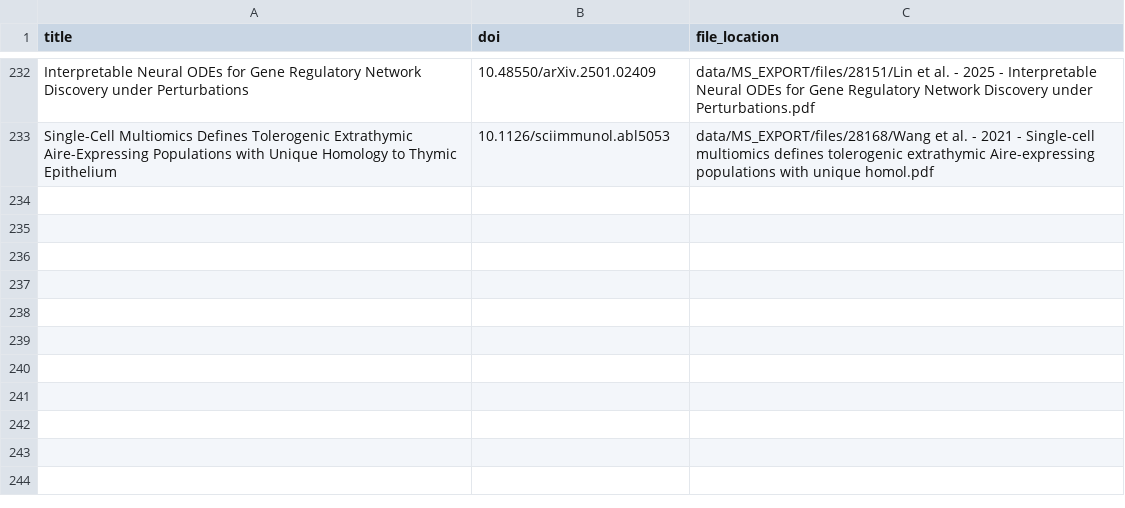
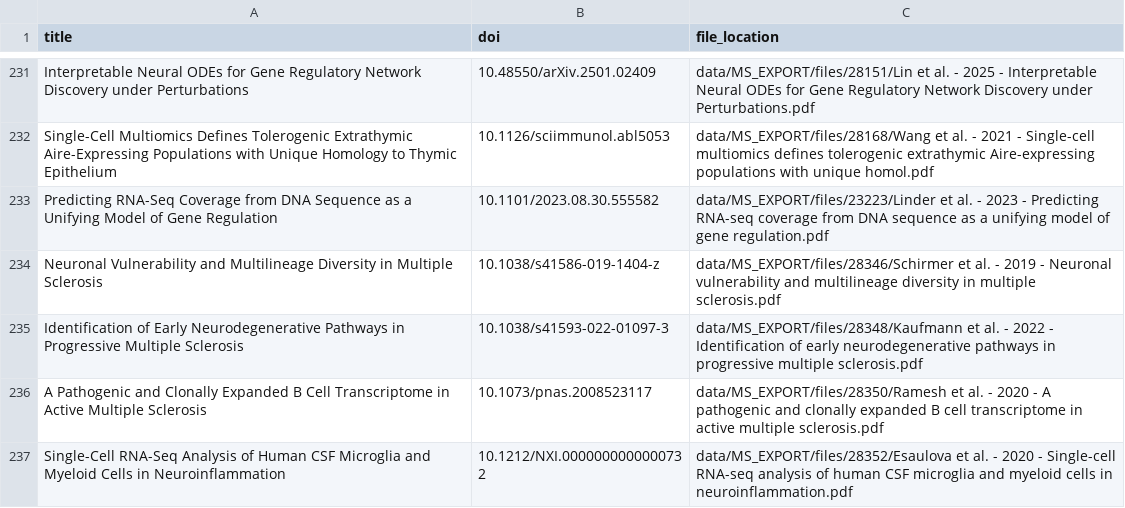
Before and after one commit to psl-schaefer/expert_system, a CSV file: data/MS_EXPORT_manifest.csv, drawn as a sheet; only a part is shown, gaps mark what is left out; the diff covers the shown part only.

```diff
--- a/data/MS_EXPORT_manifest.csv
+++ b/data/MS_EXPORT_manifest.csv
@@ -233 +232,6 @@ Interpretable Neural ODEs for Gene Regulatory Network Discovery under Perturbati
 Single-Cell Multiomics Defines Tolerogenic Extrathymic Aire-Expressing Populations with Unique Homology to Thymic Epithelium,10.1126/sciimmunol.abl5053,data/MS_EXPORT/files/28168/Wang et al. - 2021 - Single-cell multiomics defines tolerogenic extrathymic Aire-expressing populations with unique homol.pdf
+Predicting RNA-Seq Coverage from DNA Sequence as a Unifying Model of Gene Regulation,10.1101/2023.08.30.555582,data/MS_EXPORT/files/23223/Linder et al. - 2023 - Predicting RNA-seq coverage from DNA sequence as a unifying model of gene regulation.pdf
+Neuronal Vulnerability and Multilineage Diversity in Multiple Sclerosis,10.1038/s41586-019-1404-z,data/MS_EXPORT/files/28346/Schirmer et al. - 2019 - Neuronal vulnerability and multilineage diversity in multiple sclerosis.pdf
+Identification of Early Neurodegenerative Pathways in Progressive Multiple Sclerosis,10.1038/s41593-022-01097-3,data/MS_EXPORT/files/28348/Kaufmann et al. - 2022 - Identification of early neurodegenerative pathways in progressive multiple sclerosis.pdf
+A Pathogenic and Clonally Expanded B Cell Transcriptome in Active Multiple Sclerosis,10.1073/pnas.2008523117,data/MS_EXPORT/files/28350/Ramesh et al. - 2020 - A pathogenic and clonally expanded B cell transcriptome in active multiple sclerosis.pdf
+Single-Cell RNA-Seq Analysis of Human CSF Microglia and Myeloid Cells in Neuroinflammation,10.1212/NXI.0000000000000732,data/MS_EXPORT/files/28352/Esaulova et al. - 2020 - Single-cell RNA-seq analysis of human CSF microglia and myeloid cells in neuroinflammation.pdf
```
Also changed, not shown: 5 added rows, 1 removed row and 2 edited cells elsewhere in this file, data/TEST_EXPORT_manifest.csv, 5 other files.
